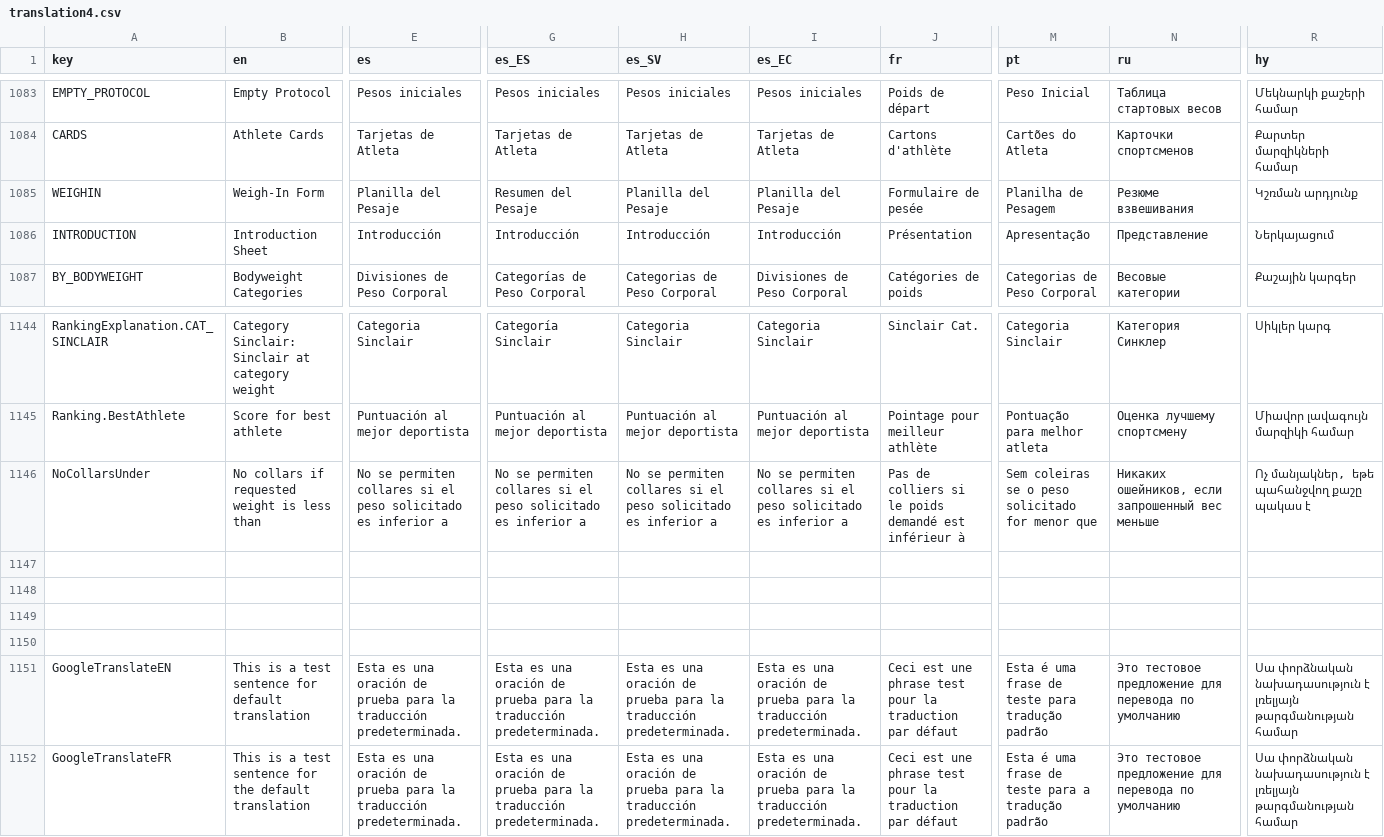
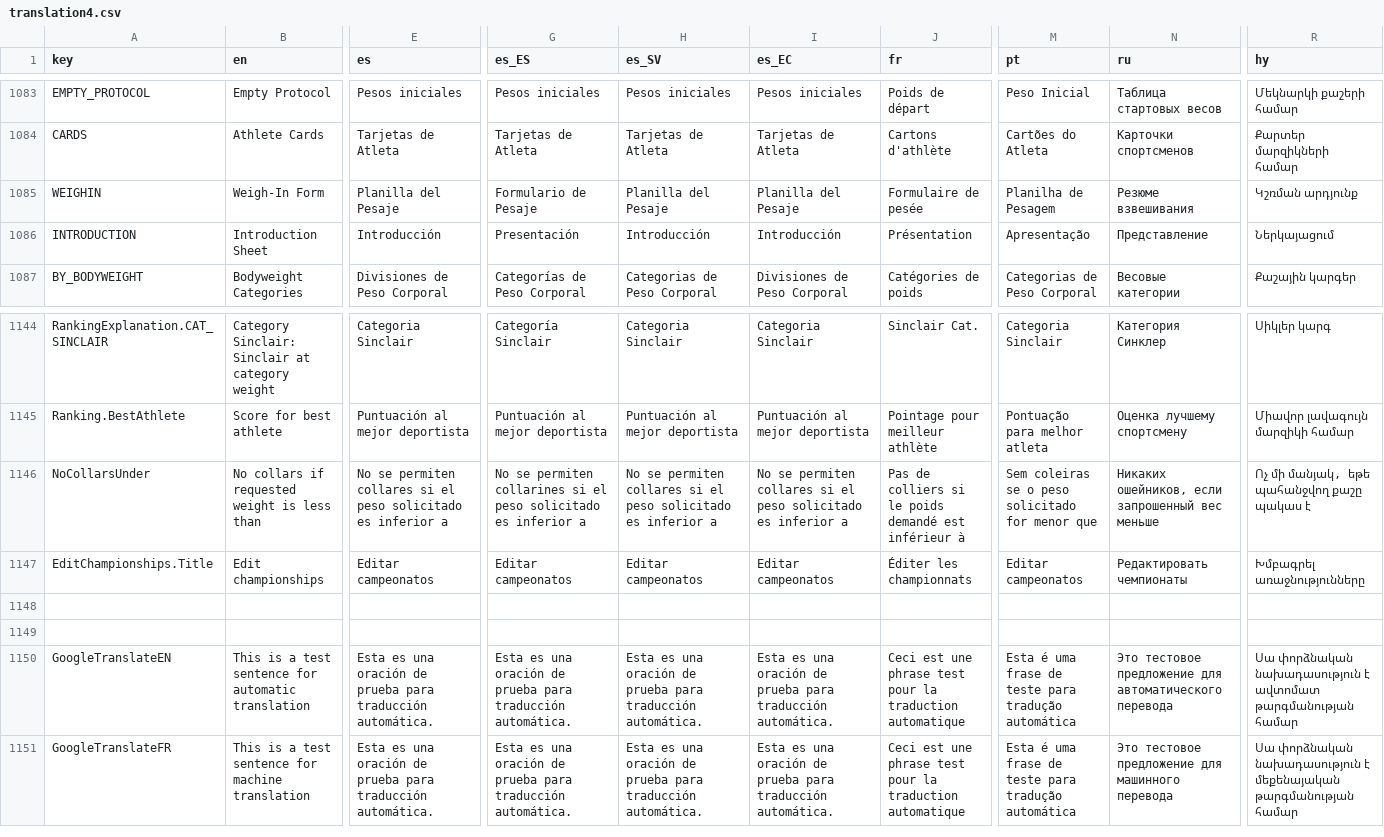
Before and after one commit to owlcms/owlcms4, a CSV file: shared/src/main/resources/i18n/translation4.csv, drawn as a sheet; only a part is shown, gaps mark what is left out; removed rows and columns are numbered as before the commit, all else as after; rows hold the shown columns only; the diff covers the shown part only; the diff names each change by its address in the sheet, - before the commit and + after, or states it on an @@ line.

Commit message:
fix agegroup and add championship editing; close #1151

```diff
--- a/shared/src/main/resources/i18n/translation4.csv
+++ b/shared/src/main/resources/i18n/translation4.csv
-G1085 (es_ES): Resumen del Pesaje
+G1085 (es_ES): Formulario de Pesaje
-G1086 (es_ES): Introducción
+G1086 (es_ES): Presentación
-G1146 (es_ES): …se permiten collares si el…
+G1146 (es_ES): …se permiten collarines si el…
-R1146 (hy): Ոչ մանյակներ, եթե պահանջվող քաշը պակաս է
+R1146 (hy): Ոչ մի մանյակ, եթե պահանջվող քաշը պակաս է
+row 1147: EditChampionships.Title | Edit championships | Editar campeonatos | Editar campeonatos | Editar campeonatos | Editar campeonatos | Éditer les championnats | Editar campeonatos | Редактировать чемпионаты | Խմբագրել առաջնությունները
-row 1149: (empty)
-row 1150: (empty)
-B1150 (en): …sentence for default translation
+B1150 (en): …sentence for automatic translation
-E1150:E1151 (es): …prueba para la traducción predeterminada.
+E1150:E1151 (es): …prueba para traducción automática.
-G1150:G1151 (es_ES): …prueba para la traducción predeterminada.
+G1150:G1151 (es_ES): …prueba para traducción automática.
-H1150:H1151 (es_SV): …prueba para la traducción predeterminada.
+H1150:H1151 (es_SV): …prueba para traducción automática.
-I1150:I1151 (es_EC): …prueba para la traducción predeterminada.
+I1150:I1151 (es_EC): …prueba para traducción automática.
-J1150:J1151 (fr): …la traduction par défaut
+J1150:J1151 (fr): …la traduction automatique
-M1150 (pt): …para tradução padrão
+M1150 (pt): …para tradução automática
-N1150 (ru): …предложение для перевода по умолчанию
+N1150 (ru): …предложение для автоматического перевода
-R1150 (hy): …նախադասություն է լռելյայն թարգմանության համար
+R1150 (hy): …նախադասություն է ավտոմատ թարգմանության համար
-B1151 (en): …sentence for the default translation
+B1151 (en): …sentence for machine translation
-M1151 (pt): …teste para a tradução padrão
+M1151 (pt): …teste para tradução automática
-N1151 (ru): …предложение для перевода по умолчанию
+N1151 (ru): …предложение для машинного перевода
-R1151 (hy): …նախադասություն է լռելյայն թարգմանության համար
+R1151 (hy): …նախադասություն է մեքենայական թարգմանության համար
```
Also changed, not shown: 35 edited cells elsewhere in this file, 5 other files.
